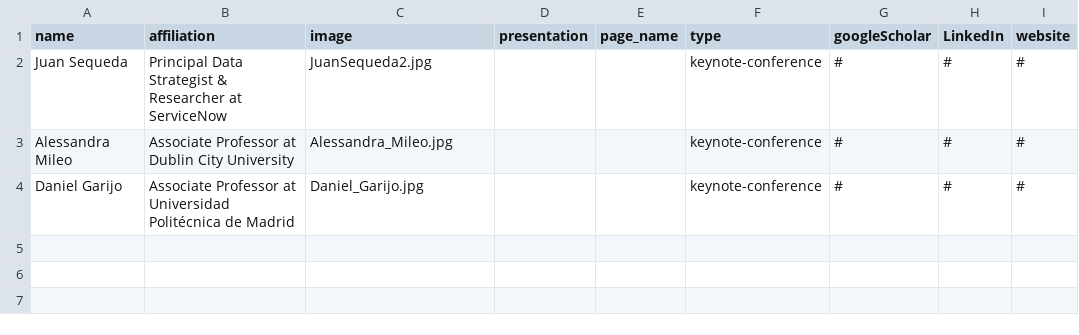
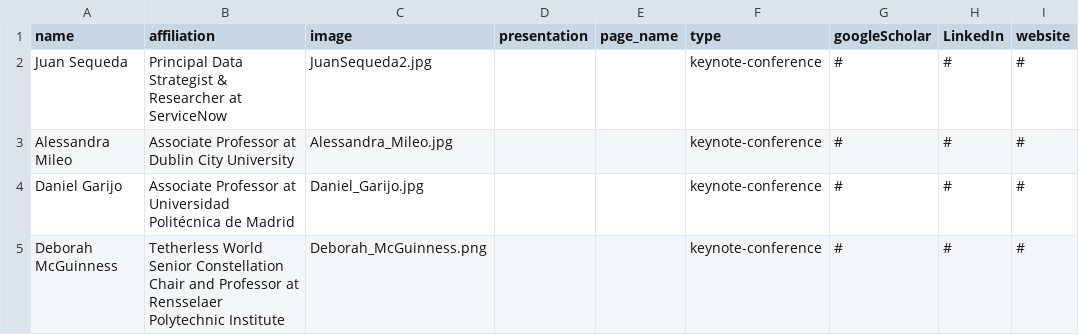
Before and after one commit to SEMANTiCS-org/2026-semantics-org.github.io, a CSV file: content/keyspeakers.csv, drawn as a sheet; the diff names each change by its address in the sheet, - before the commit and + after, or states it on an @@ line.

Commit message:
feat: add Deborah McGuinness to keyspeakers

```diff
--- a/content/keyspeakers.csv
+++ b/content/keyspeakers.csv
+row 5: Deborah McGuinness | Tetherless World Senior Constellation Chair and Professor at Rensselaer Polytechnic Institute | Deborah_McGuinness.png |  |  | keynote-conference | # | # | #
```
Also changed, not shown: 1 other file.
